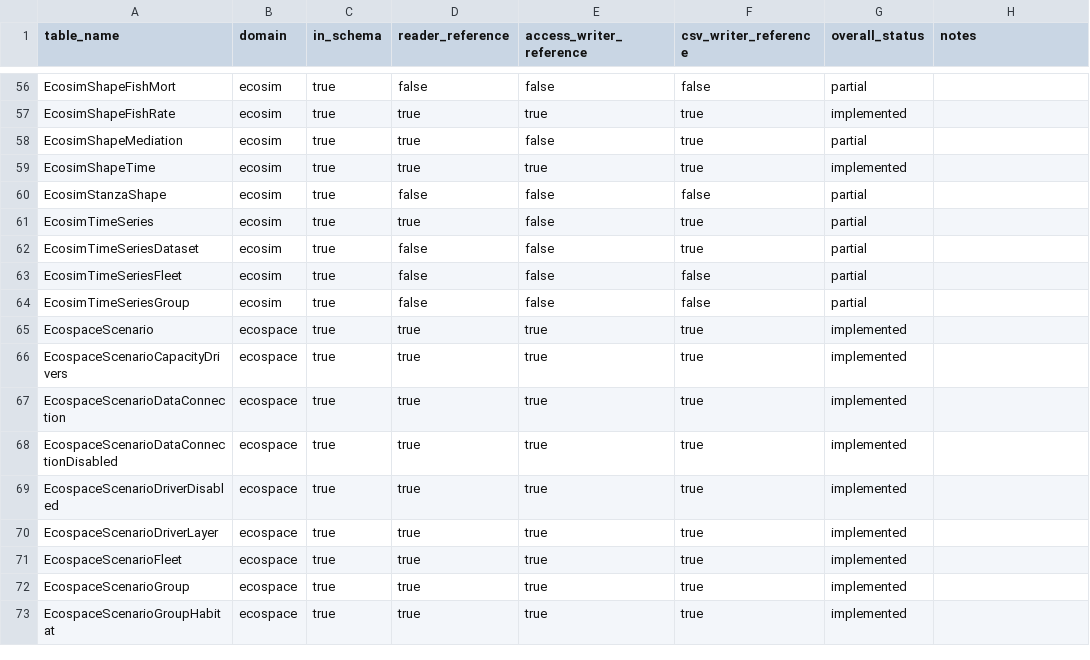
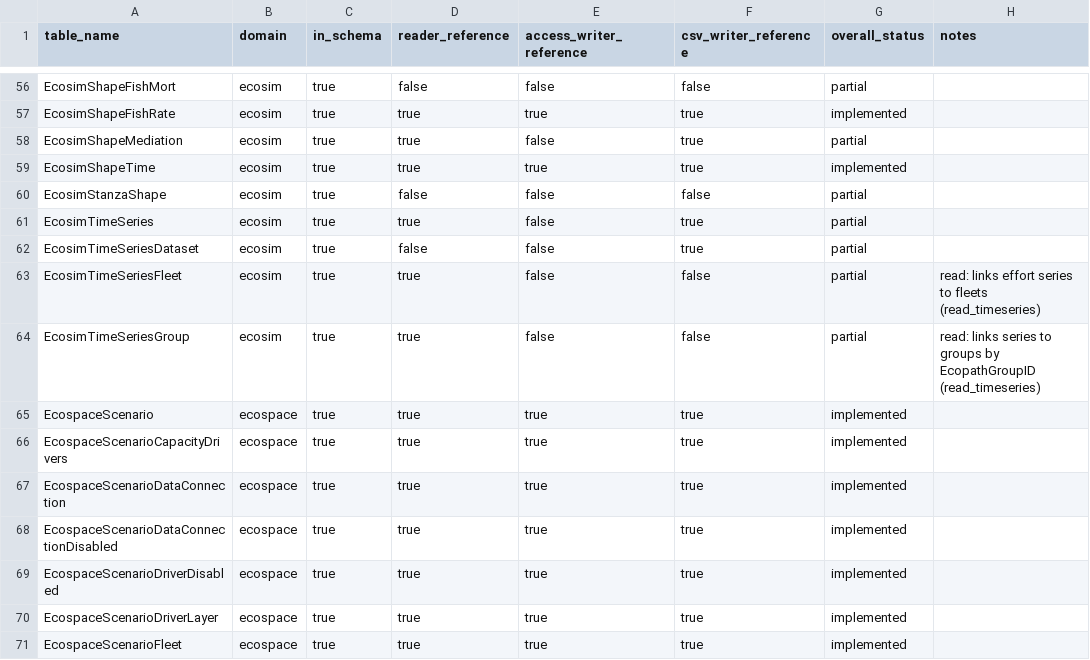
Before and after one commit to razinkele/PyPath, a CSV file: docs/parity/ewe_parity_matrix.csv, drawn as a sheet; only a part is shown, gaps mark what is left out; the shorter side is filled out with more unchanged rows.

```diff
--- a/docs/parity/ewe_parity_matrix.csv
+++ b/docs/parity/ewe_parity_matrix.csv
@@ -62,4 +62,4 @@ EcosimTimeSeries,ecosim,true,true,false,true,partial,
 EcosimTimeSeriesDataset,ecosim,true,false,false,true,partial,
-EcosimTimeSeriesFleet,ecosim,true,false,false,false,partial,
-EcosimTimeSeriesGroup,ecosim,true,false,false,false,partial,
+EcosimTimeSeriesFleet,ecosim,true,true,false,false,partial,read: links effort series to fleets (read_timeseries)
+EcosimTimeSeriesGroup,ecosim,true,true,false,false,partial,read: links series to groups by EcopathGroupID (read_timeseries)
 EcospaceScenario,ecospace,true,true,true,true,implemented,
```
